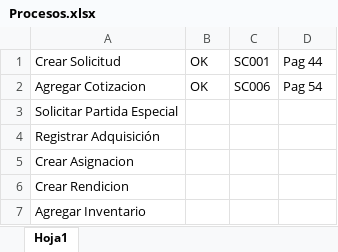
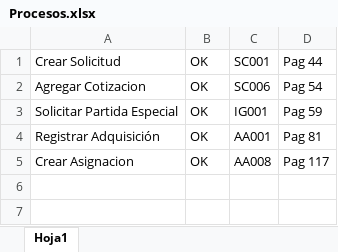
Before and after one commit to loyolajavi/ArtecDiploma, an Excel workbook: Entrega FINAL Diploma/2da Entrega/Procesos.xlsx, sheet Hoja1, drawn as a sheet; values as stored, in another font and other column widths than the file's, no borders; the diff names each change by its address in the sheet, - before the commit and + after, or states it on an @@ line.

Commit message:
2da Entrega (Completa con estos 3 que agrego) - Solicitar Partida Especial - Registrar Adquisición - Crear Asignación

```diff
--- a/Entrega FINAL Diploma/2da Entrega/Procesos.xlsx (sheet Hoja1)
+++ b/Entrega FINAL Diploma/2da Entrega/Procesos.xlsx (sheet Hoja1)
-B3:B5: (empty)
+B3:B5: OK
-C3: (empty)
+C3: IG001
-D3: (empty)
+D3: Pag 59
-C4: (empty)
+C4: AA001
-D4: (empty)
+D4: Pag 81
-C5: (empty)
+C5: AA008
-D5: (empty)
+D5: Pag 117
-row 6: Crear Rendicion
-row 7: Agregar Inventario
```
Also changed, not shown: Anotaciones/Patentes y Familias Definidas.xlsx, 10 other files.
